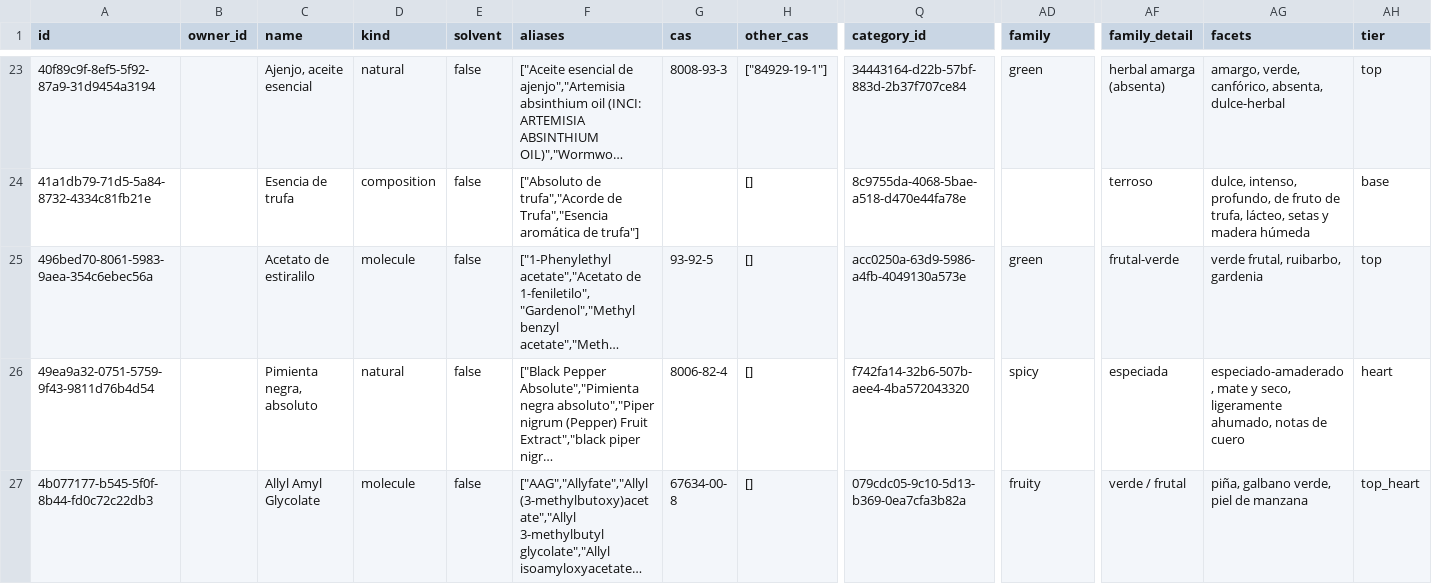
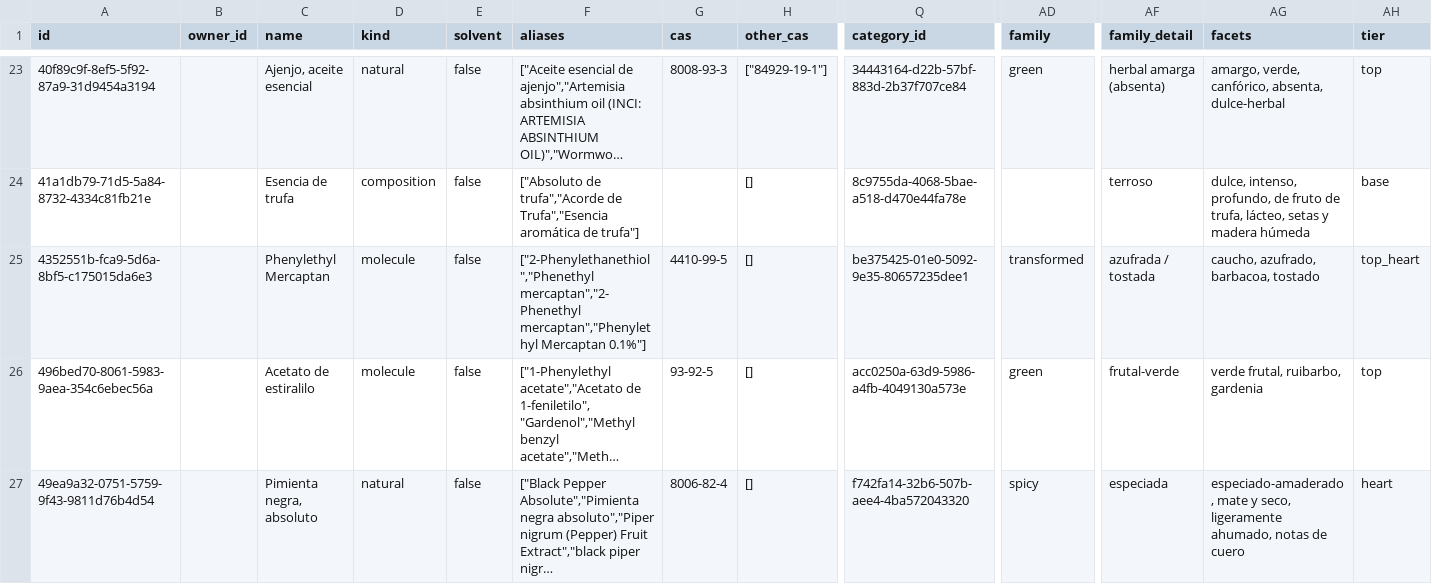
Before and after one commit to smortenax/perfumeria-app, a CSV file: v3/datos/materials.csv, drawn as a sheet; only a part is shown, gaps mark what is left out; the shorter side is filled out with more unchanged rows; long unchanged cells end in …; rows hold the shown columns only; the diff names each change by its address in the sheet, - before the commit and + after, or states it on an @@ line.

```diff
--- a/v3/datos/materials.csv
+++ b/v3/datos/materials.csv
+row 25: 4352551b-fca9-5d6a-8bf5-c175015da6e3 |  | Phenylethyl Mercaptan | molecule | false | ["2-Phenylethanethiol","Phenethyl mercaptan","2-Phenethyl mercaptan","Phenylethyl Mercaptan 0.1%"] | 4410-99-5 | [] | be375425-01e0-5092-9e35-80657235dee1 | transformed | azufrada / tostada | caucho, azufrado, barbacoa, tostado | top_heart
```
Also changed, not shown: migracion-v3/tandas/aprobadas.csv, v3/datos/material_categories.csv, 2 other files.
